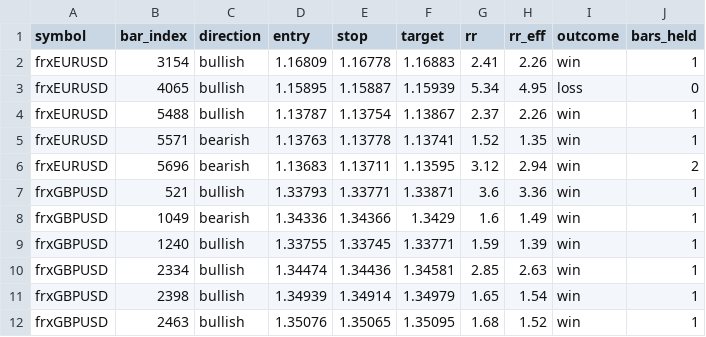
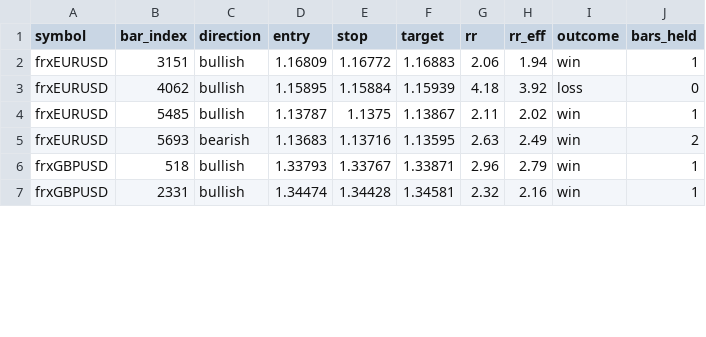
Before and after one commit to Ogwulimited/SMC-signal-bot, a CSV file: reports/backtest_trades.csv, drawn as a sheet; only a part is shown; the diff covers the shown part only.

```diff
--- a/reports/backtest_trades.csv
+++ b/reports/backtest_trades.csv
@@ -1,12 +1,7 @@
 symbol,bar_index,direction,entry,stop,target,rr,rr_eff,outcome,bars_held
-frxEURUSD,3154,bullish,1.16809,1.16778,1.16883,2.41,2.26,win,1
-frxEURUSD,4065,bullish,1.15895,1.15887,1.15939,5.34,4.95,loss,0
-frxEURUSD,5488,bullish,1.13787,1.13754,1.13867,2.37,2.26,win,1
-frxEURUSD,5571,bearish,1.13763,1.13778,1.13741,1.52,1.35,win,1
-frxEURUSD,5696,bearish,1.13683,1.13711,1.13595,3.12,2.94,win,2
-frxGBPUSD,521,bullish,1.33793,1.33771,1.33871,3.6,3.36,win,1
-frxGBPUSD,1049,bearish,1.34336,1.34366,1.3429,1.6,1.49,win,1
-frxGBPUSD,1240,bullish,1.33755,1.33745,1.33771,1.59,1.39,win,1
-frxGBPUSD,2334,bullish,1.34474,1.34436,1.34581,2.85,2.63,win,1
-frxGBPUSD,2398,bullish,1.34939,1.34914,1.34979,1.65,1.54,win,1
-frxGBPUSD,2463,bullish,1.35076,1.35065,1.35095,1.68,1.52,win,1
+frxEURUSD,3151,bullish,1.16809,1.16772,1.16883,2.06,1.94,win,1
+frxEURUSD,4062,bullish,1.15895,1.15884,1.15939,4.18,3.92,loss,0
+frxEURUSD,5485,bullish,1.13787,1.1375,1.13867,2.11,2.02,win,1
+frxEURUSD,5693,bearish,1.13683,1.13716,1.13595,2.63,2.49,win,2
+frxGBPUSD,518,bullish,1.33793,1.33767,1.33871,2.96,2.79,win,1
+frxGBPUSD,2331,bullish,1.34474,1.34428,1.34581,2.32,2.16,win,1
```
Also changed, not shown: 5 removed rows and 40 edited cells elsewhere in this file, 2 other files.
